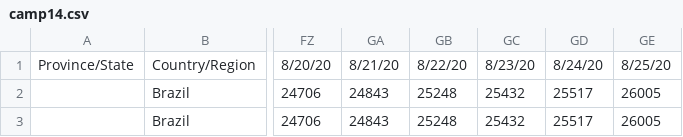
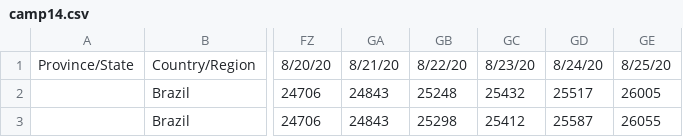
Before and after one commit to khipucode/brazil, a CSV file: camp14.csv, drawn as a sheet; only a part is shown, gaps mark what is left out; the diff names each change by its address in the sheet, - before the commit and + after, or states it on an @@ line.

Commit message:
Update camp14.csv

```diff
--- a/camp14.csv
+++ b/camp14.csv
-GB3: 25248
+GB3: 25298
-GC3: 25432
+GC3: 25412
-GD3: 25517
+GD3: 25587
-GE3: 26005
+GE3: 26055
```
